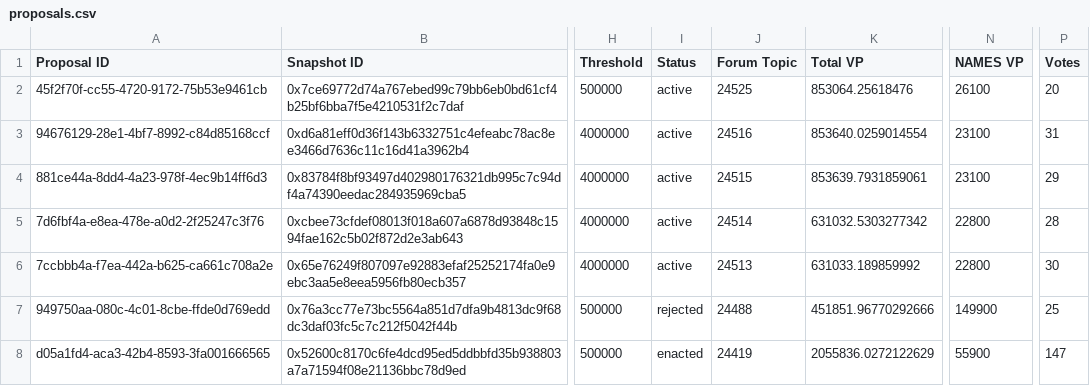
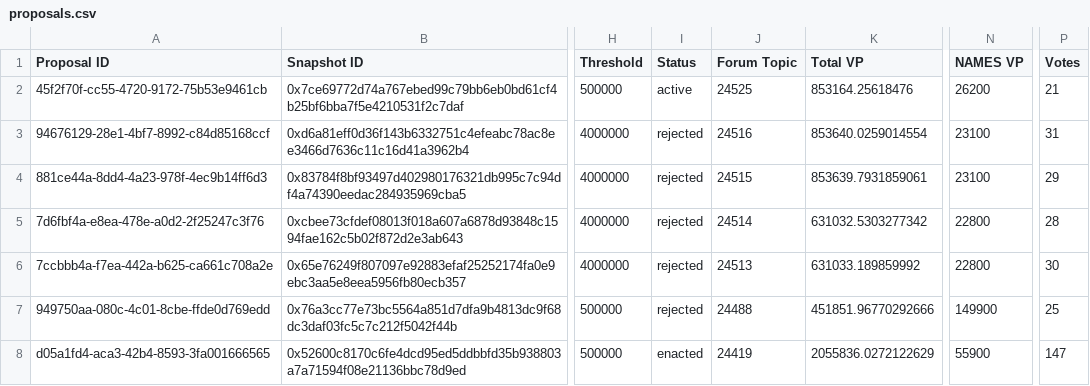
Before and after one commit to Decentraland-DAO/transparency, a CSV file: proposals.csv, drawn as a sheet; only a part is shown, gaps mark what is left out; the diff names each change by its address in the sheet, - before the commit and + after, or states it on an @@ line.

```diff
--- a/proposals.csv
+++ b/proposals.csv
-K2 (Total VP): 853064.25618476
+K2 (Total VP): 853164.25618476
-N2 (NAMES VP): 26100
+N2 (NAMES VP): 26200
-P2 (Votes): 20
+P2 (Votes): 21
-I3:I6 (Status): active
+I3:I6 (Status): rejected
```
Also changed, not shown: balances.csv, 4 other files.
